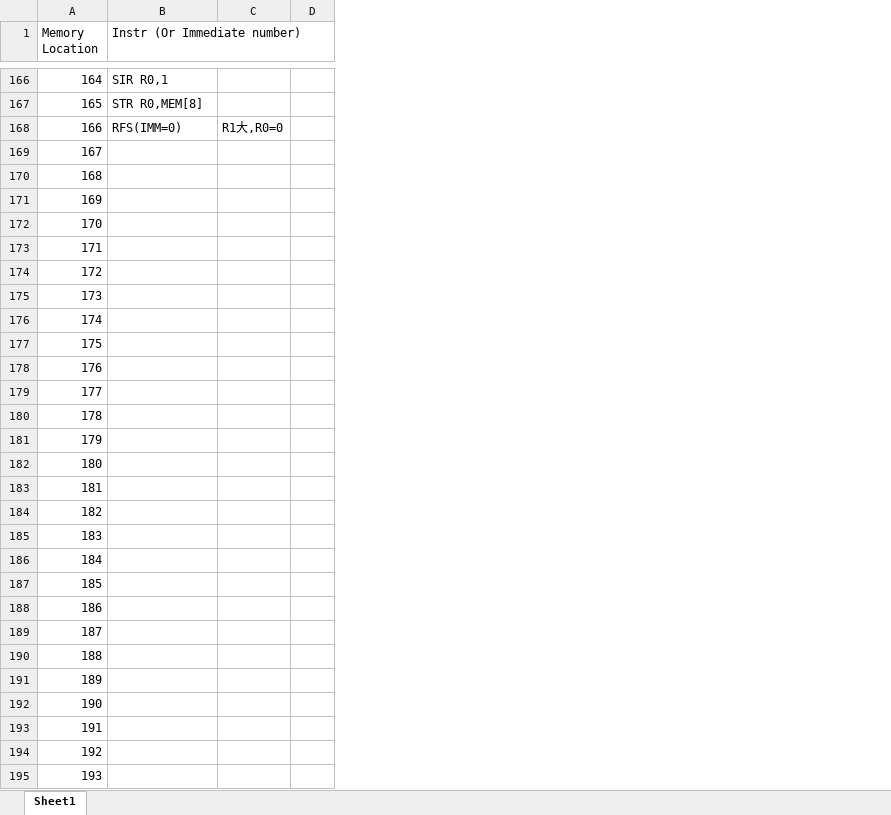
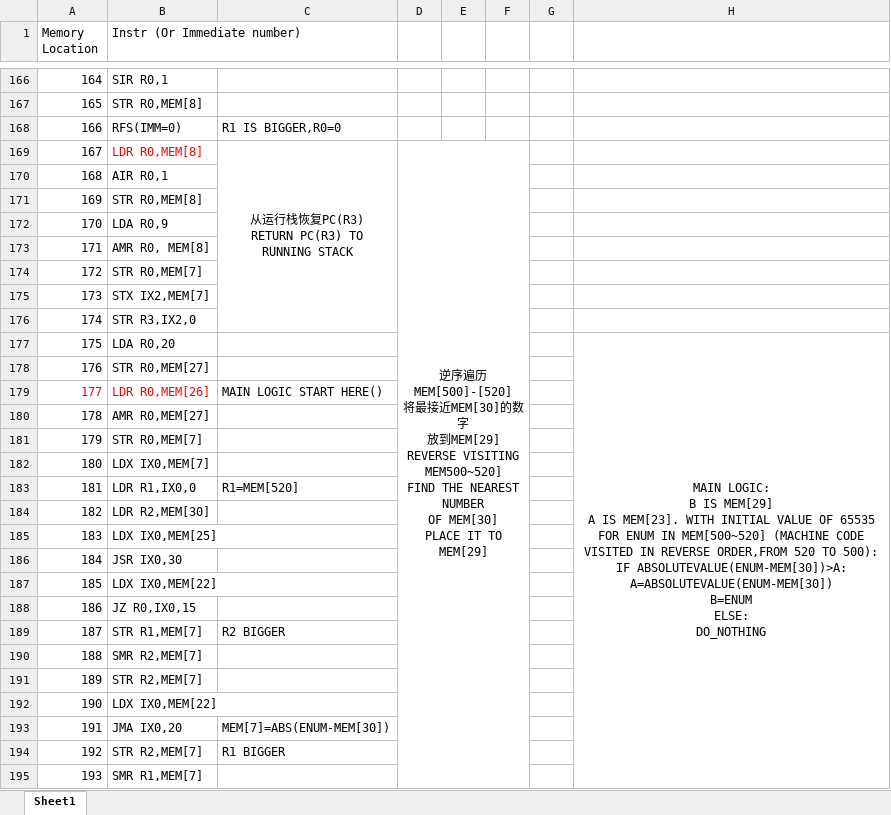
Before and after one commit to skyguidance/CSCI6461ComputerArchitecture, an Excel workbook: TestProgram1.xlsx, sheet Sheet1, drawn as a sheet; only a part is shown, gaps mark what is left out; values as stored, in another font and other column widths than the file's, no borders; removed rows and columns are numbered as before the commit, all else as after; ↵ is a line break in a cell; the diff covers the shown part only; the diff names each change by its address in the sheet, - before the commit and + after, or states it on an @@ line.

Commit message:
Finish Main Logic in TestingProgram1, Change it to English(Sorry for the Chinese...)

```diff
--- a/TestProgram1.xlsx (sheet Sheet1)
+++ b/TestProgram1.xlsx (sheet Sheet1)
-column C, row 168: R1大,R0=0
-column D, empty
+column C, rows 168-194: R1 IS BIGGER,R0=0 | 从运行栈恢复PC(R3) ↵ RETURN PC(R3) TO ↵ RUNNING STACK |  |  |  |  |  |  |  |  |  | MAIN LOGIC START HERE() |  |  |  | R1=MEM[520] |  |  |  |  |  | R2 BIGGER |  |  |  | MEM[7]=ABS(ENUM-MEM[30]) | R1 BIGGER
+column D, row 169: 逆序遍历MEM[500]-[520] ↵ 将最接近MEM[30]的数字 ↵ 放到MEM[29] ↵ REVERSE VISITING MEM500~520] ↵ FIND THE NEAREST NUMBER ↵ OF MEM[30] ↵ PLACE IT TO MEM[29]
+column E, empty
+column F, empty
+column G, empty
+column H, row 177: MAIN LOGIC: ↵ B IS MEM[29] ↵ A IS MEM[23]. WITH INITIAL VALUE OF 65535 ↵ FOR ENUM IN MEM[500~520] (MACHINE CODE VISITED IN REVERSE ORDER,FROM 520 TO 500): ↵ IF ABSOLUTEVALUE(ENUM-MEM[30])>A: ↵ A=ABSOLUTEVALUE(ENUM-MEM[30]) ↵ B=ENUM ↵ ELSE: ↵ DO_NOTHING
-B169 (Instr (Or Immediate number)): (empty)
+B169 (Instr (Or Immediate number)): LDR R0,MEM[8]
-B170 (Instr (Or Immediate number)): (empty)
+B170 (Instr (Or Immediate number)): AIR R0,1
-B171 (Instr (Or Immediate number)): (empty)
+B171 (Instr (Or Immediate number)): STR R0,MEM[8]
-B172 (Instr (Or Immediate number)): (empty)
+B172 (Instr (Or Immediate number)): LDA R0,9
-B173 (Instr (Or Immediate number)): (empty)
+B173 (Instr (Or Immediate number)): AMR R0, MEM[8]
-B174 (Instr (Or Immediate number)): (empty)
+B174 (Instr (Or Immediate number)): STR R0,MEM[7]
-B175 (Instr (Or Immediate number)): (empty)
+B175 (Instr (Or Immediate number)): STX IX2,MEM[7]
-B176 (Instr (Or Immediate number)): (empty)
+B176 (Instr (Or Immediate number)): STR R3,IX2,0
-B177 (Instr (Or Immediate number)): (empty)
+B177 (Instr (Or Immediate number)): LDA R0,20
-B178 (Instr (Or Immediate number)): (empty)
+B178 (Instr (Or Immediate number)): STR R0,MEM[27]
-A179 text colour: black
+A179 text colour: #FF0000
-B179 (Instr (Or Immediate number)): (empty)
+B179 (Instr (Or Immediate number)): LDR R0,MEM[26]
-B180 (Instr (Or Immediate number)): (empty)
+B180 (Instr (Or Immediate number)): AMR R0,MEM[27]
-B181 (Instr (Or Immediate number)): (empty)
+B181 (Instr (Or Immediate number)): STR R0,MEM[7]
-B182 (Instr (Or Immediate number)): (empty)
+B182 (Instr (Or Immediate number)): LDX IX0,MEM[7]
-B183 (Instr (Or Immediate number)): (empty)
+B183 (Instr (Or Immediate number)): LDR R1,IX0,0
-B184 (Instr (Or Immediate number)): (empty)
+B184 (Instr (Or Immediate number)): LDR R2,MEM[30]
-B185 (Instr (Or Immediate number)): (empty)
+B185 (Instr (Or Immediate number)): LDX IX0,MEM[25]
-B186 (Instr (Or Immediate number)): (empty)
+B186 (Instr (Or Immediate number)): JSR IX0,30
-B187 (Instr (Or Immediate number)): (empty)
+B187 (Instr (Or Immediate number)): LDX IX0,MEM[22]
-B188 (Instr (Or Immediate number)): (empty)
+B188 (Instr (Or Immediate number)): JZ R0,IX0,15
-B189 (Instr (Or Immediate number)): (empty)
+B189 (Instr (Or Immediate number)): STR R1,MEM[7]
-B190 (Instr (Or Immediate number)): (empty)
+B190 (Instr (Or Immediate number)): SMR R2,MEM[7]
-B191 (Instr (Or Immediate number)): (empty)
+B191 (Instr (Or Immediate number)): STR R2,MEM[7]
-B192 (Instr (Or Immediate number)): (empty)
+B192 (Instr (Or Immediate number)): LDX IX0,MEM[22]
-B193 (Instr (Or Immediate number)): (empty)
+B193 (Instr (Or Immediate number)): JMA IX0,20
-B194 (Instr (Or Immediate number)): (empty)
+B194 (Instr (Or Immediate number)): STR R2,MEM[7]
-B195 (Instr (Or Immediate number)): (empty)
+B195 (Instr (Or Immediate number)): SMR R1,MEM[7]
```
Also changed, not shown: 49 edited cells elsewhere in this sheet.
